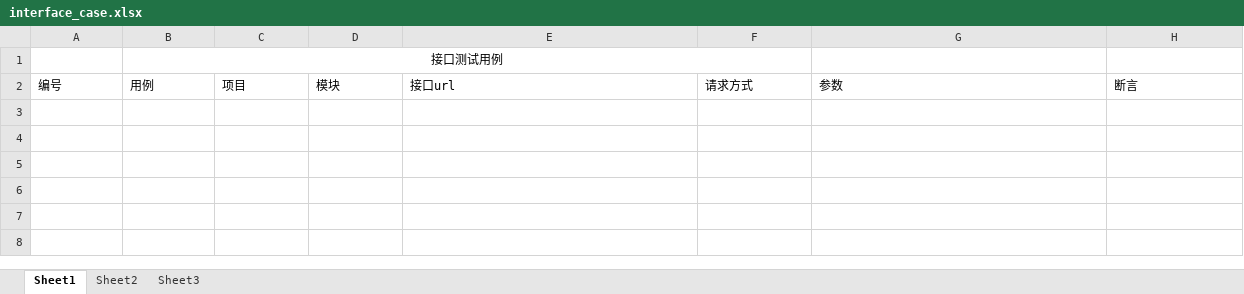
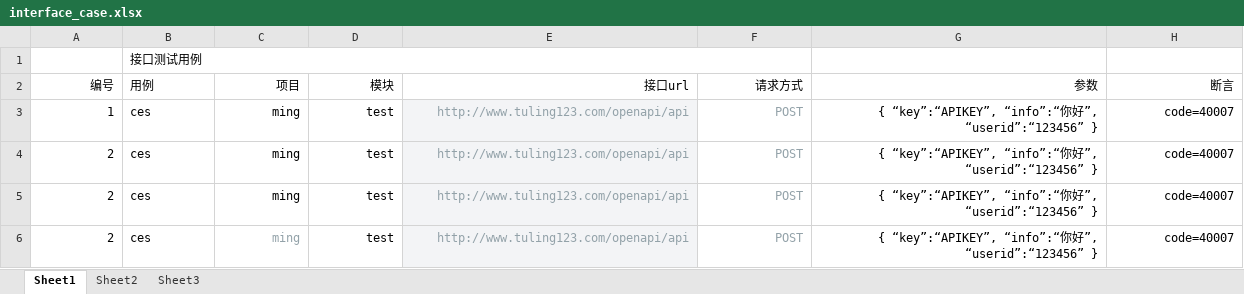
Before and after one commit to liwanlei/FXTest, an Excel workbook: app/upload/interface_case.xlsx, sheet Sheet1, drawn as a sheet; values as stored, in another font and other column widths than the file's, no borders; the diff names each change by its address in the sheet, - before the commit and + after, or states it on an @@ line.

```diff
--- a/app/upload/interface_case.xlsx (sheet Sheet1)
+++ b/app/upload/interface_case.xlsx (sheet Sheet1)
-B1 alignment: center
+B1 alignment: left
-A2 alignment: left
+A2 alignment: right
-C2:H2 alignment: left
+C2:H2 alignment: right
+row 3: 1 | ces | ming | test | http://www.tuling123.com/openapi/api | POST | { “key”:“APIKEY”, “info”:“你好”, “userid”:“123456” } | code=40007
+row 4: 2 | ces | ming | test | http://www.tuling123.com/openapi/api | POST | { “key”:“APIKEY”, “info”:“你好”, “userid”:“123456” } | code=40007
+row 5: 2 | ces | ming | test | http://www.tuling123.com/openapi/api | POST | { “key”:“APIKEY”, “info”:“你好”, “userid”:“123456” } | code=40007
+row 6: 2 | ces | ming | test | http://www.tuling123.com/openapi/api | POST | { “key”:“APIKEY”, “info”:“你好”, “userid”:“123456” } | code=40007
```
Also changed, not shown: jiekoucase.xlsx, 19 other files.
